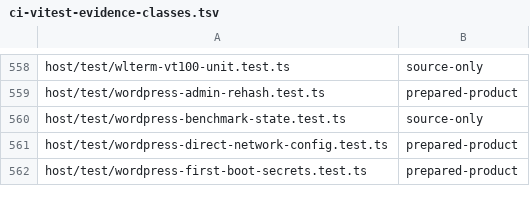
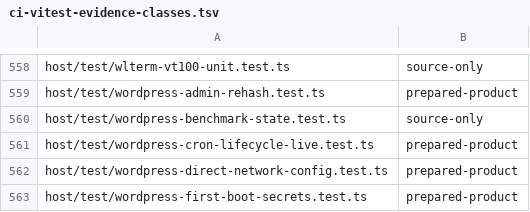
Before and after one commit to Automattic/kandelo, a TSV file: scripts/ci-vitest-evidence-classes.tsv, drawn as a sheet; only a part is shown, gaps mark what is left out; the diff names each change by its address in the sheet, - before the commit and + after, or states it on an @@ line.

Commit message:
Tests: Cover WordPress cron ownership on Node and browsers

```diff
--- a/scripts/ci-vitest-evidence-classes.tsv
+++ b/scripts/ci-vitest-evidence-classes.tsv
+row 561: host/test/wordpress-cron-lifecycle-live.test.ts | prepared-product
```
Also changed, not shown: 4 other files.
